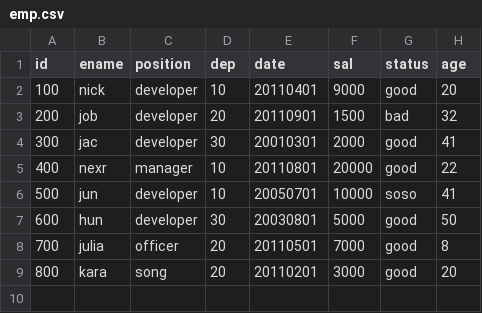
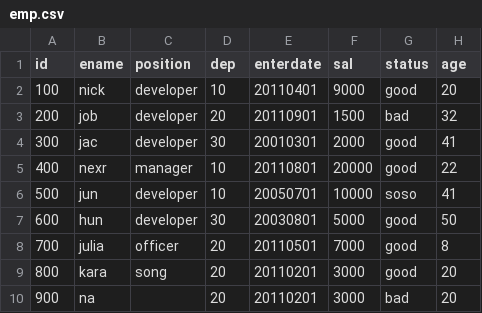
Before and after one commit to nexr/RHive, a CSV file: RHive/inst/data/emp.csv, drawn as a sheet.

```diff
--- a/RHive/inst/data/emp.csv
+++ b/RHive/inst/data/emp.csv
@@ -1,2 +1,2 @@
-id,ename,position,dep,date,sal,status,age
+id,ename,position,dep,enterdate,sal,status,age
 100,nick,developer,10,20110401,9000,good,20
@@ -9 +9,2 @@ id,ename,position,dep,date,sal,status,age
 800,kara,song,20,20110201,3000,good,20
+900,na,,20,20110201,3000,bad,20
```
Also changed, not shown: 8 other files.
